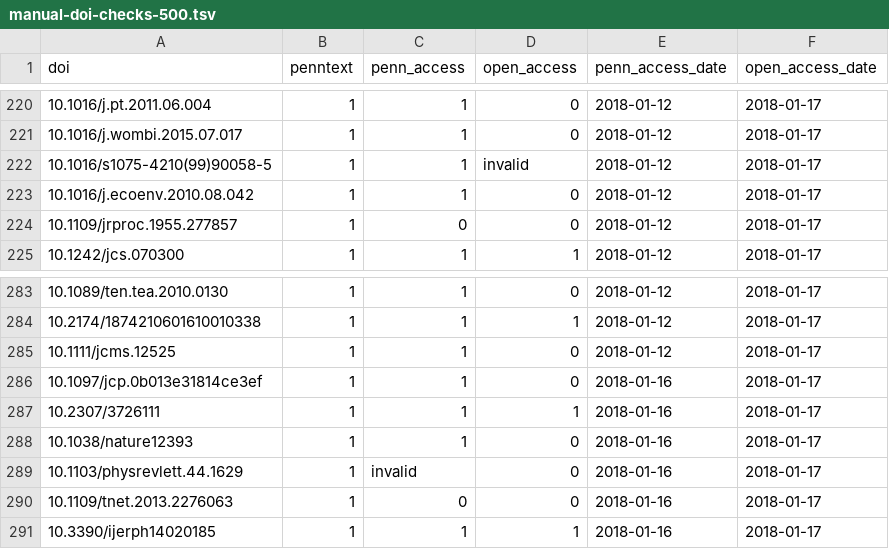
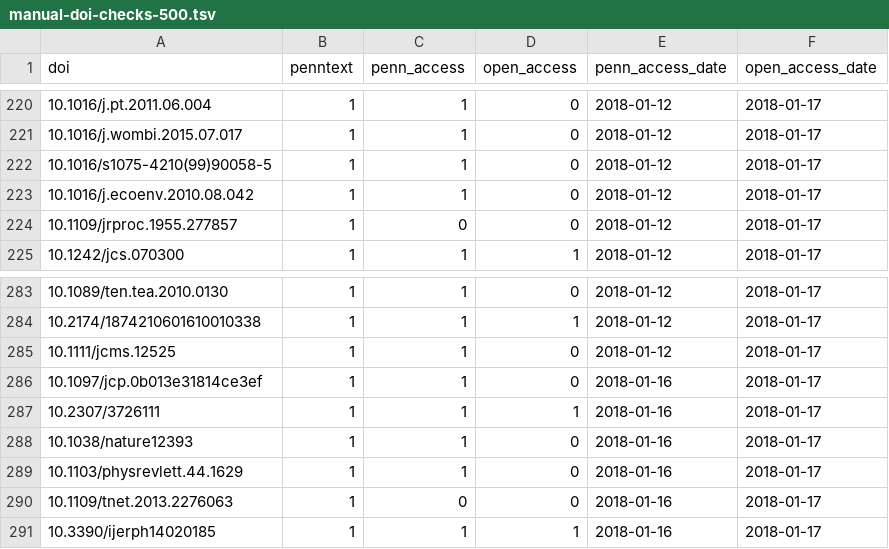
Before and after one commit to greenelab/library-access, a TSV file: evaluate_library_access_from_output_tsv/manual-doi-checks-500.tsv, drawn as a sheet; only a part is shown, gaps mark what is left out.

Commit message:
Manually re-checked the few invalid cells, and corrected them to 0 or 1, via https://www.sciencedirect.com/science/article/pii/S1075421099900585 for DOI 10.1016/s1075-4210(99)90058-5, and just revisiting https://doi.org/10.1109/tnet.2013.2276063 for DOI 10.1109/tnet.2013.2276063.

```diff
--- a/evaluate_library_access_from_output_tsv/manual-doi-checks-500.tsv
+++ b/evaluate_library_access_from_output_tsv/manual-doi-checks-500.tsv
@@ -221,3 +221,3 @@ doi	penntext	penn_access	open_access	penn_access_date	open_access_date
 10.1016/j.wombi.2015.07.017	1	1	0	2018-01-12	2018-01-17
-10.1016/s1075-4210(99)90058-5	1	1	invalid	2018-01-12	2018-01-17
+10.1016/s1075-4210(99)90058-5	1	1	0	2018-01-12	2018-01-17
 10.1016/j.ecoenv.2010.08.042	1	1	0	2018-01-12	2018-01-17
@@ -288,3 +288,3 @@ doi	penntext	penn_access	open_access	penn_access_date	open_access_date
 10.1038/nature12393	1	1	0	2018-01-16	2018-01-17
-10.1103/physrevlett.44.1629	1	invalid	0	2018-01-16	2018-01-17
+10.1103/physrevlett.44.1629	1	1	0	2018-01-16	2018-01-17
 10.1109/tnet.2013.2276063	1	0	0	2018-01-16	2018-01-17
```
